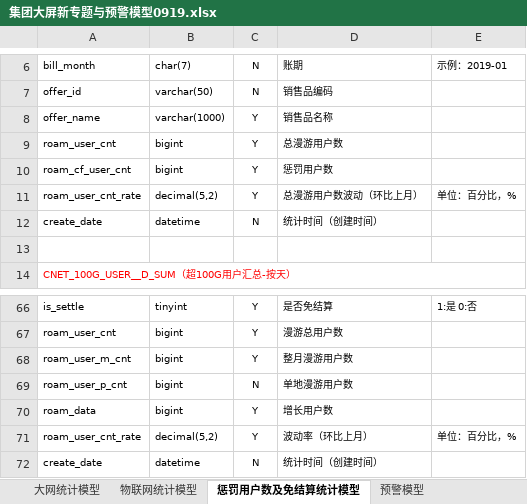
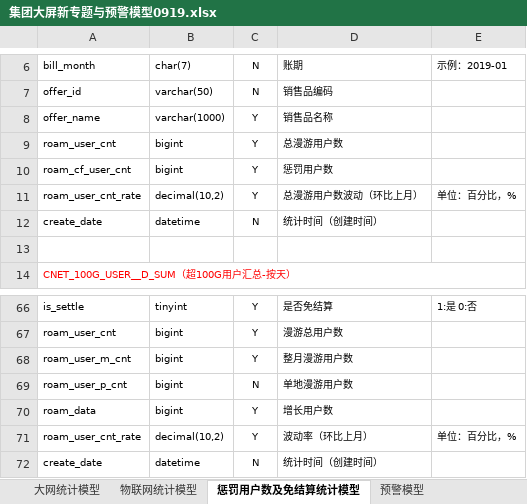
Before and after one commit to tudan110/sql-generater, an Excel workbook: src/main/resources/static/集团大屏新专题与预警模型0919.xlsx, sheet 惩罚用户数及免结算统计模型, drawn as a sheet; only a part is shown, gaps mark what is left out; values as stored, in another font and other column widths than the file's, no borders; the diff names each change by its address in the sheet, - before the commit and + after, or states it on an @@ line.

```diff
--- a/src/main/resources/static/集团大屏新专题与预警模型0919.xlsx (sheet 惩罚用户数及免结算统计模型)
+++ b/src/main/resources/static/集团大屏新专题与预警模型0919.xlsx (sheet 惩罚用户数及免结算统计模型)
-B11: decimal(5,2)
+B11: decimal(10,2)
-B71: decimal(5,2)
+B71: decimal(10,2)
```
Also changed, not shown: sheet 大网统计模型, sheet 物联网统计模型, sheet 预警模型, 15 other files.
